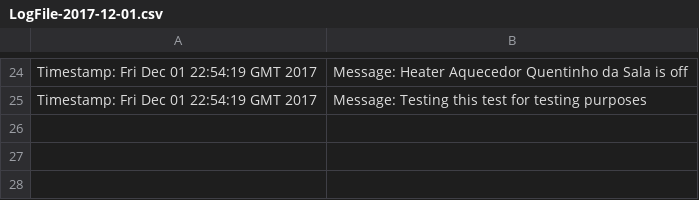
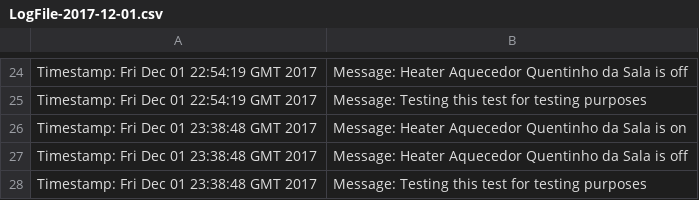
Before and after one commit to gigantedocil/mesw-ads-hot, a CSV file: HoT/logs/LogFile-2017-12-01.csv, drawn as a sheet; only a part is shown, gaps mark what is left out.

```diff
--- a/HoT/logs/LogFile-2017-12-01.csv
+++ b/HoT/logs/LogFile-2017-12-01.csv
@@ -25 +25,4 @@ Timestamp: Fri Dec 01 22:54:19 GMT 2017; Message: Heater Aquecedor Quentinho da
 Timestamp: Fri Dec 01 22:54:19 GMT 2017; Message: Testing this test for testing purposes;
+Timestamp: Fri Dec 01 23:38:48 GMT 2017; Message: Heater Aquecedor Quentinho da Sala is on;
+Timestamp: Fri Dec 01 23:38:48 GMT 2017; Message: Heater Aquecedor Quentinho da Sala is off;
+Timestamp: Fri Dec 01 23:38:48 GMT 2017; Message: Testing this test for testing purposes;
```
Also changed, not shown: 26 other files.
